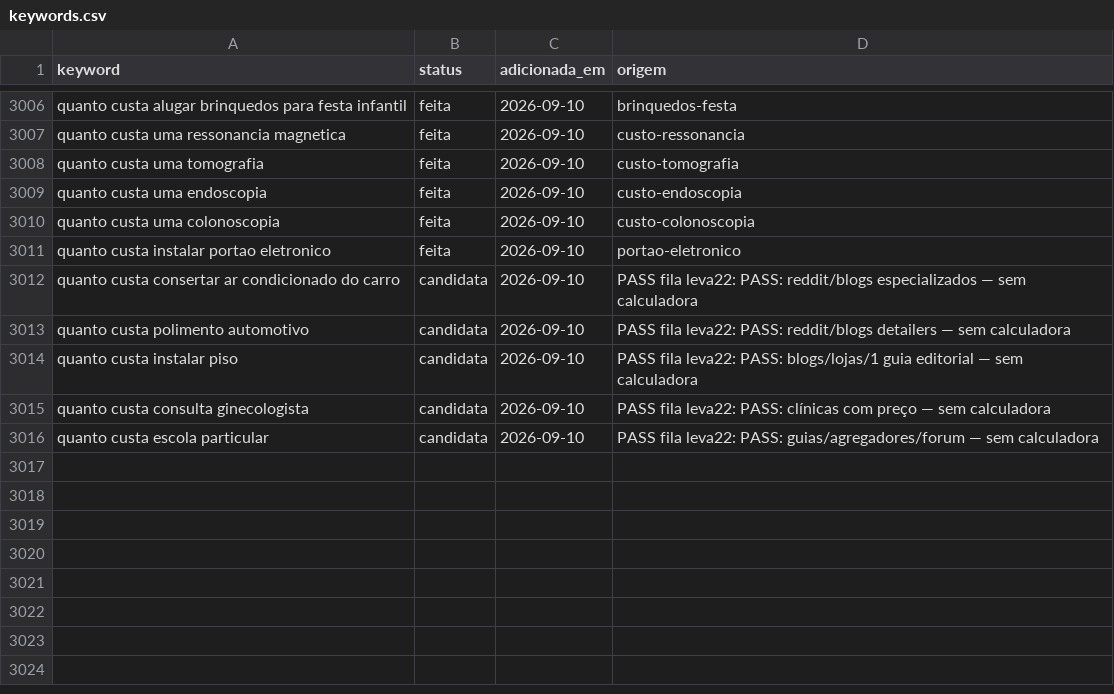
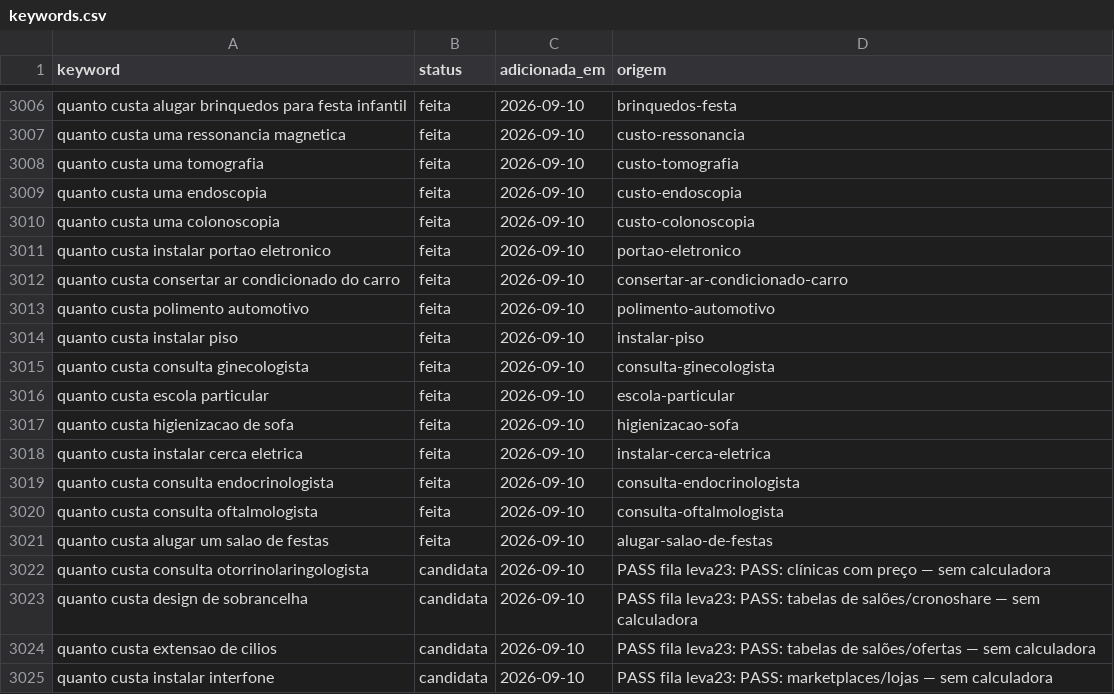
Before and after one commit to Hashino/ferramentas, a CSV file: backlog/keywords.csv, drawn as a sheet; only a part is shown, gaps mark what is left out.

```diff
--- a/backlog/keywords.csv
+++ b/backlog/keywords.csv
@@ -3011,6 +3011,15 @@ quanto custa uma colonoscopia,feita,2026-09-10,custo-colonoscopia
 quanto custa instalar portao eletronico,feita,2026-09-10,portao-eletronico
-quanto custa consertar ar condicionado do carro,candidata,2026-09-10,PASS fila leva22: PASS: reddit/blogs especializados — sem calculadora
-quanto custa polimento automotivo,candidata,2026-09-10,PASS fila leva22: PASS: reddit/blogs detailers — sem calculadora
-quanto custa instalar piso,candidata,2026-09-10,PASS fila leva22: PASS: blogs/lojas/1 guia editorial — sem calculadora
-quanto custa consulta ginecologista,candidata,2026-09-10,PASS fila leva22: PASS: clínicas com preço — sem calculadora
-quanto custa escola particular,candidata,2026-09-10,PASS fila leva22: PASS: guias/agregadores/forum — sem calculadora
+quanto custa consertar ar condicionado do carro,feita,2026-09-10,consertar-ar-condicionado-carro
+quanto custa polimento automotivo,feita,2026-09-10,polimento-automotivo
+quanto custa instalar piso,feita,2026-09-10,instalar-piso
+quanto custa consulta ginecologista,feita,2026-09-10,consulta-ginecologista
+quanto custa escola particular,feita,2026-09-10,escola-particular
+quanto custa higienizacao de sofa,feita,2026-09-10,higienizacao-sofa
+quanto custa instalar cerca eletrica,feita,2026-09-10,instalar-cerca-eletrica
+quanto custa consulta endocrinologista,feita,2026-09-10,consulta-endocrinologista
+quanto custa consulta oftalmologista,feita,2026-09-10,consulta-oftalmologista
+quanto custa alugar um salao de festas,feita,2026-09-10,alugar-salao-de-festas
+quanto custa consulta otorrinolaringologista,candidata,2026-09-10,PASS fila leva23: PASS: clínicas com preço — sem calculadora
+quanto custa design de sobrancelha,candidata,2026-09-10,PASS fila leva23: PASS: tabelas de salões/cronoshare — sem calculadora
+quanto custa extensao de cilios,candidata,2026-09-10,PASS fila leva23: PASS: tabelas de salões/ofertas — sem calculadora
+quanto custa instalar interfone,candidata,2026-09-10,PASS fila leva23: PASS: marketplaces/lojas — sem calculadora
```
Also changed, not shown: 14 other files.
